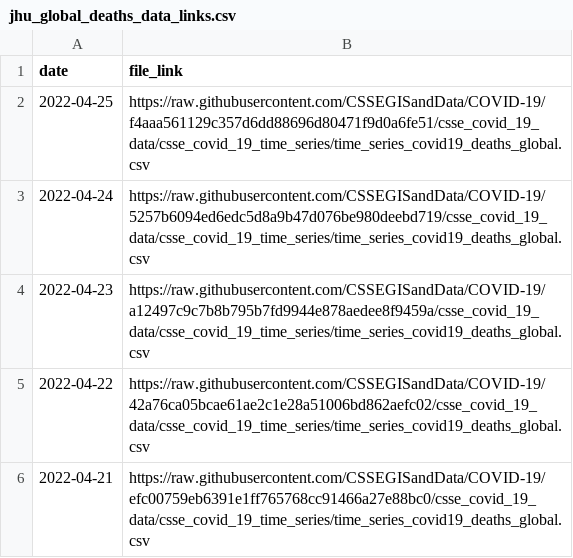
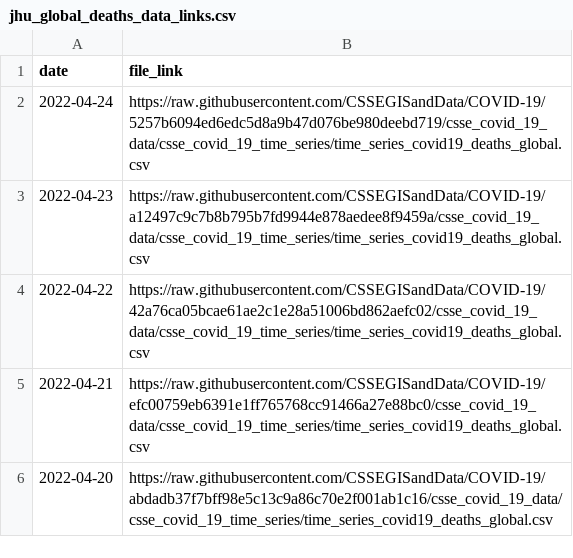
Before and after one commit to Serena-Wang/covidData, a CSV file: data/jhu_global_deaths_data_links.csv, drawn as a sheet; only a part is shown; the shorter side is filled out with more unchanged rows; the diff names each change by its address in the sheet, - before the commit and + after, or states it on an @@ line.

```diff
--- a/data/jhu_global_deaths_data_links.csv
+++ b/data/jhu_global_deaths_data_links.csv
-row 2: 2022-04-25 | https://raw.githubusercontent.com/CSSEGISandData/COVID-19/f4aaa561129c357d6dd88696d80471f9d0a6fe51/csse_covid_19_data/csse_covid_19_time_series/time_series_covid19_deaths_global.csv
```
Also changed, not shown: data/jhu_global_cases_data_links.csv, data/jhu_us_cases_data_links.csv, 1 other file.
